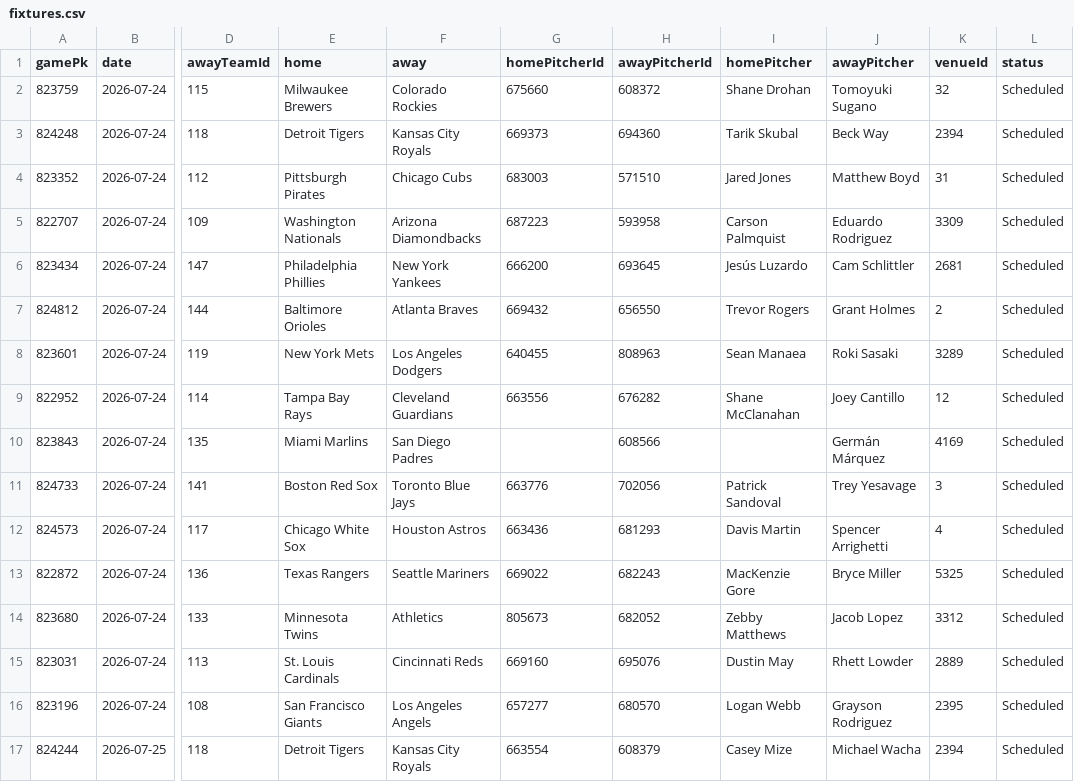
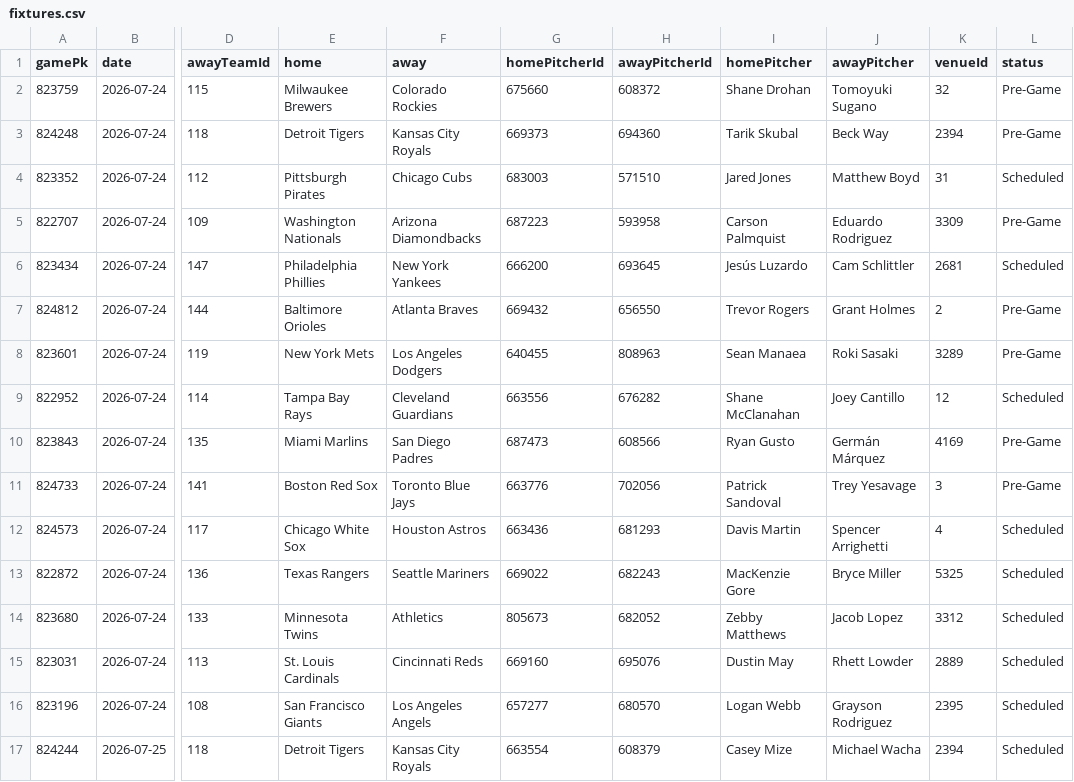
Before and after one commit to DanielTomaro13/MLB-Modelling, a CSV file: data/fixtures.csv, drawn as a sheet; only a part is shown, gaps mark what is left out; the diff names each change by its address in the sheet, - before the commit and + after, or states it on an @@ line.

```diff
--- a/data/fixtures.csv
+++ b/data/fixtures.csv
-L2:L3 (status): Scheduled
+L2:L3 (status): Pre-Game
-L5 (status): Scheduled
+L5 (status): Pre-Game
-L7:L8 (status): Scheduled
+L7:L8 (status): Pre-Game
-G10 (homePitcherId): (empty)
+G10 (homePitcherId): 687473
-I10 (homePitcher): (empty)
+I10 (homePitcher): Ryan Gusto
-L10:L11 (status): Scheduled
+L10:L11 (status): Pre-Game
```
Also changed, not shown: reports/predictions.csv, 3 other files.
